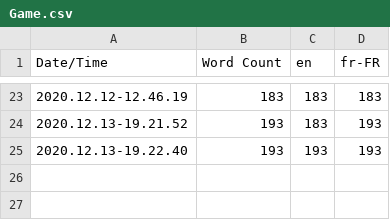
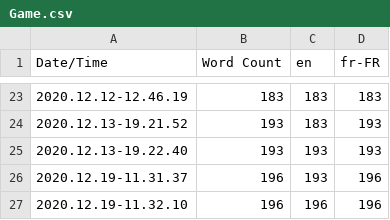
Before and after one commit to GCJOJO/DungeonEditor, a CSV file: Content/Localization/Game/Game.csv, drawn as a sheet; only a part is shown, gaps mark what is left out; the diff names each change by its address in the sheet, - before the commit and + after, or states it on an @@ line.

Commit message:
Updated Localizations

```diff
--- a/Content/Localization/Game/Game.csv
+++ b/Content/Localization/Game/Game.csv
+row 26: 2020.12.19-11.31.37 | 196 | 193 | 196
+row 27: 2020.12.19-11.32.10 | 196 | 196 | 196
```
Also changed, not shown: 6 other files.
